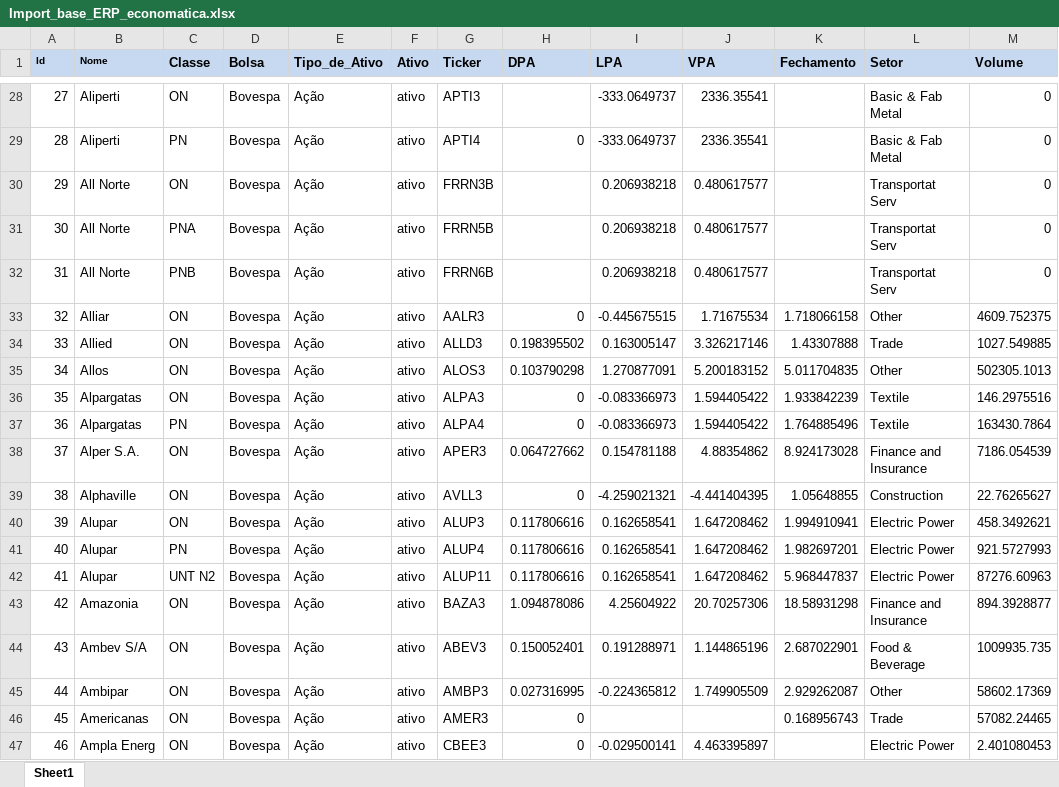
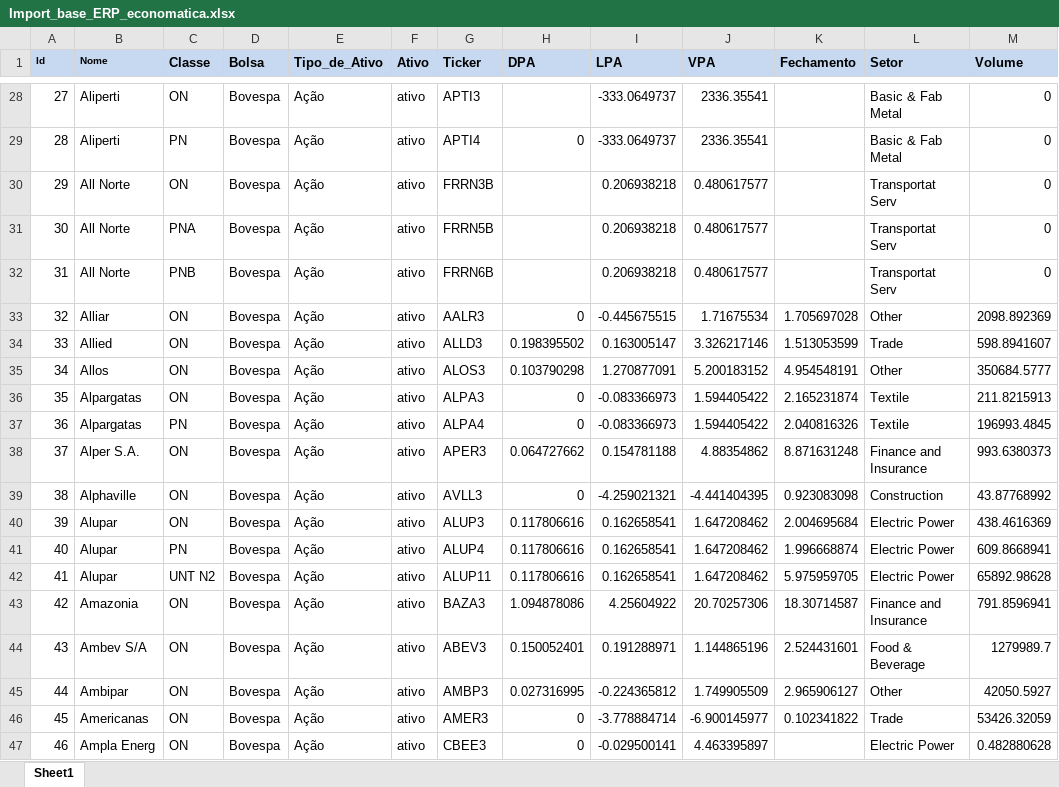
Before and after one commit to btebaldi/ERP, an Excel workbook: Database/Import_base_ERP_economatica.xlsx, sheet Sheet1, drawn as a sheet; only a part is shown, gaps mark what is left out; values as stored, in another font and other column widths than the file's, no borders; the diff covers the shown part only; the diff names each change by its address in the sheet, - before the commit and + after, or states it on an @@ line.

```diff
--- a/Database/Import_base_ERP_economatica.xlsx (sheet Sheet1)
+++ b/Database/Import_base_ERP_economatica.xlsx (sheet Sheet1)
-K33 (Fechamento): 1.718066158
+K33 (Fechamento): 1.705697028
-M33 (Volume): 4609.752375
+M33 (Volume): 2098.892369
-K34 (Fechamento): 1.43307888
+K34 (Fechamento): 1.513053599
-M34 (Volume): 1027.549885
+M34 (Volume): 598.8941607
-K35 (Fechamento): 5.011704835
+K35 (Fechamento): 4.954548191
-M35 (Volume): 502305.1013
+M35 (Volume): 350684.5777
-K36 (Fechamento): 1.933842239
+K36 (Fechamento): 2.165231874
-M36 (Volume): 146.2975516
+M36 (Volume): 211.8215913
-K37 (Fechamento): 1.764885496
+K37 (Fechamento): 2.040816326
-M37 (Volume): 163430.7864
+M37 (Volume): 196993.4845
-K38 (Fechamento): 8.924173028
+K38 (Fechamento): 8.871631248
-M38 (Volume): 7186.054539
+M38 (Volume): 993.6380373
-K39 (Fechamento): 1.05648855
+K39 (Fechamento): 0.923083098
-M39 (Volume): 22.76265627
+M39 (Volume): 43.87768992
-K40 (Fechamento): 1.994910941
+K40 (Fechamento): 2.004695684
-M40 (Volume): 458.3492621
+M40 (Volume): 438.4616369
-K41 (Fechamento): 1.982697201
+K41 (Fechamento): 1.996668874
-M41 (Volume): 921.5727993
+M41 (Volume): 609.8668941
-K42 (Fechamento): 5.968447837
+K42 (Fechamento): 5.975959705
-M42 (Volume): 87276.60963
+M42 (Volume): 65892.98628
-K43 (Fechamento): 18.58931298
+K43 (Fechamento): 18.30714587
-M43 (Volume): 894.3928877
+M43 (Volume): 791.8596941
-K44 (Fechamento): 2.687022901
+K44 (Fechamento): 2.524431601
-M44 (Volume): 1009935.735
+M44 (Volume): 1279989.7
-K45 (Fechamento): 2.929262087
+K45 (Fechamento): 2.965906127
-M45 (Volume): 58602.17369
+M45 (Volume): 42050.5927
-I46 (LPA): (empty)
+I46 (LPA): -3.778884714
-J46 (VPA): (empty)
+J46 (VPA): -6.900145977
-K46 (Fechamento): 0.168956743
+K46 (Fechamento): 0.102341822
-M46 (Volume): 57082.24465
+M46 (Volume): 53426.32059
-M47 (Volume): 2.401080453
+M47 (Volume): 0.482880628
```
Also changed, not shown: 853 edited cells elsewhere in this sheet, Database/Add In Economatica.xlsx, Database/Serie de Equity Risk Premium.xlsx, 4 other files.
